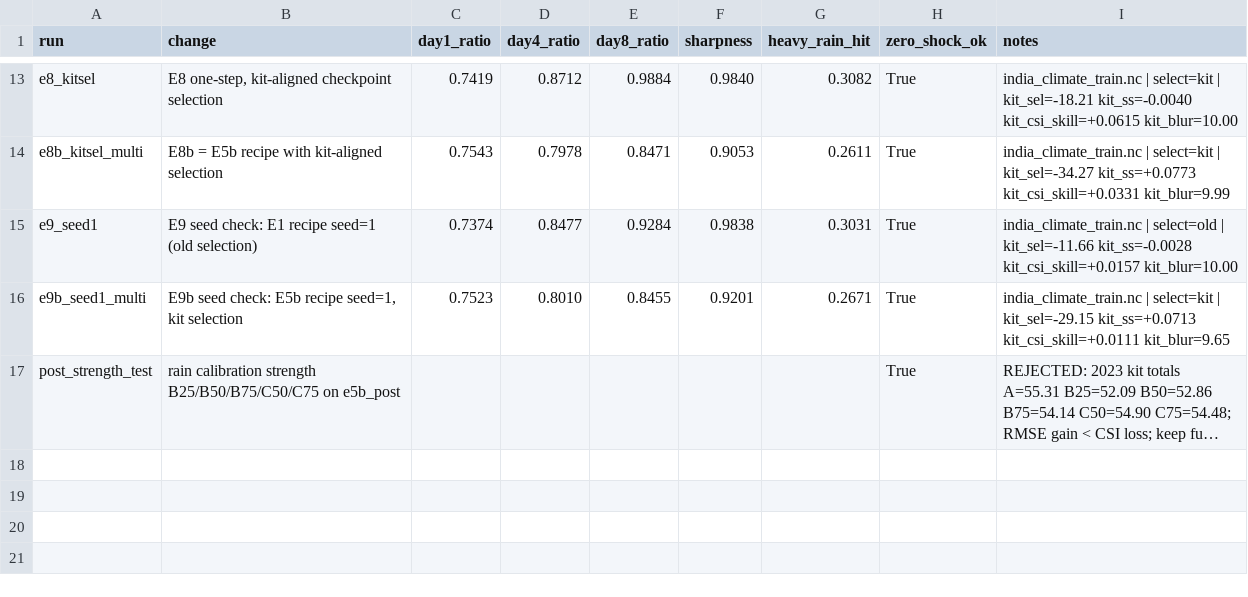
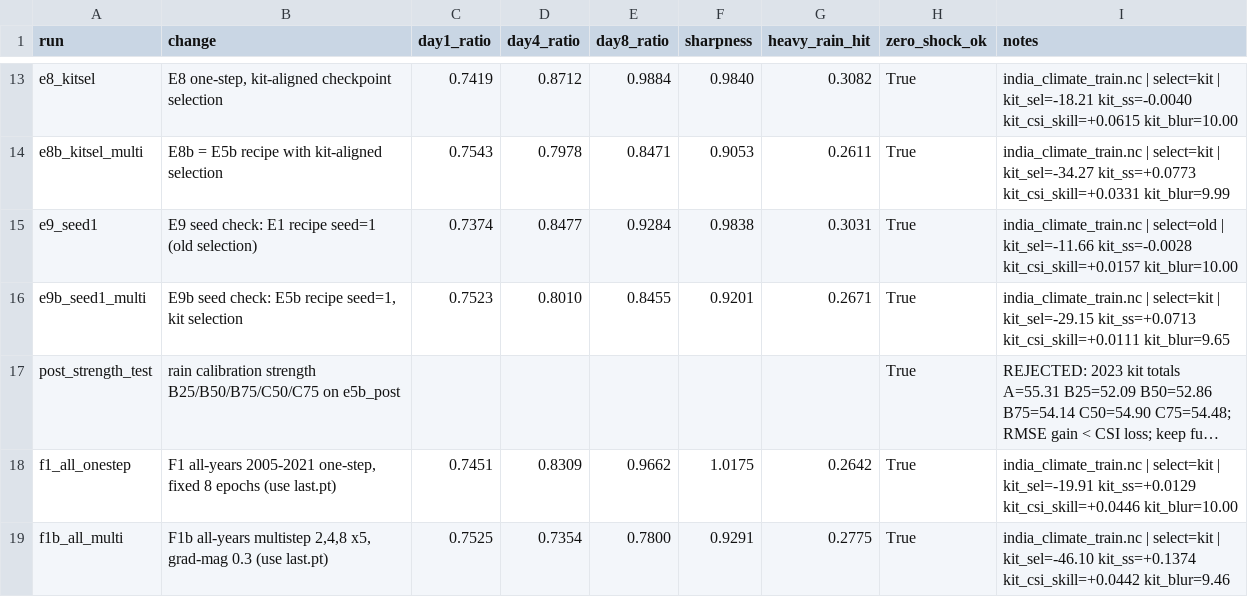
Before and after one commit to starkss24/Devforge-MonsoonVerse, a CSV file: experiments.csv, drawn as a sheet; only a part is shown, gaps mark what is left out; long unchanged cells end in …; the diff names each change by its address in the sheet, - before the commit and + after, or states it on an @@ line.

```diff
--- a/experiments.csv
+++ b/experiments.csv
+row 18: f1_all_onestep | F1 all-years 2005-2021 one-step, fixed 8 epochs (use last.pt) | 0.7451 | 0.8309 | 0.9662 | 1.0175 | 0.2642 | True | india_climate_train.nc | select=kit | kit_sel=-19.91 kit_ss=+0.0129 kit_csi_skill=+0.0446 kit_blur=10.00
+row 19: f1b_all_multi | F1b all-years multistep 2,4,8 x5, grad-mag 0.3 (use last.pt) | 0.7525 | 0.7354 | 0.7800 | 0.9291 | 0.2775 | True | india_climate_train.nc | select=kit | kit_sel=-46.10 kit_ss=+0.1374 kit_csi_skill=+0.0442 kit_blur=9.46
```
Also changed, not shown: kit_scores.csv, 9 other files.
